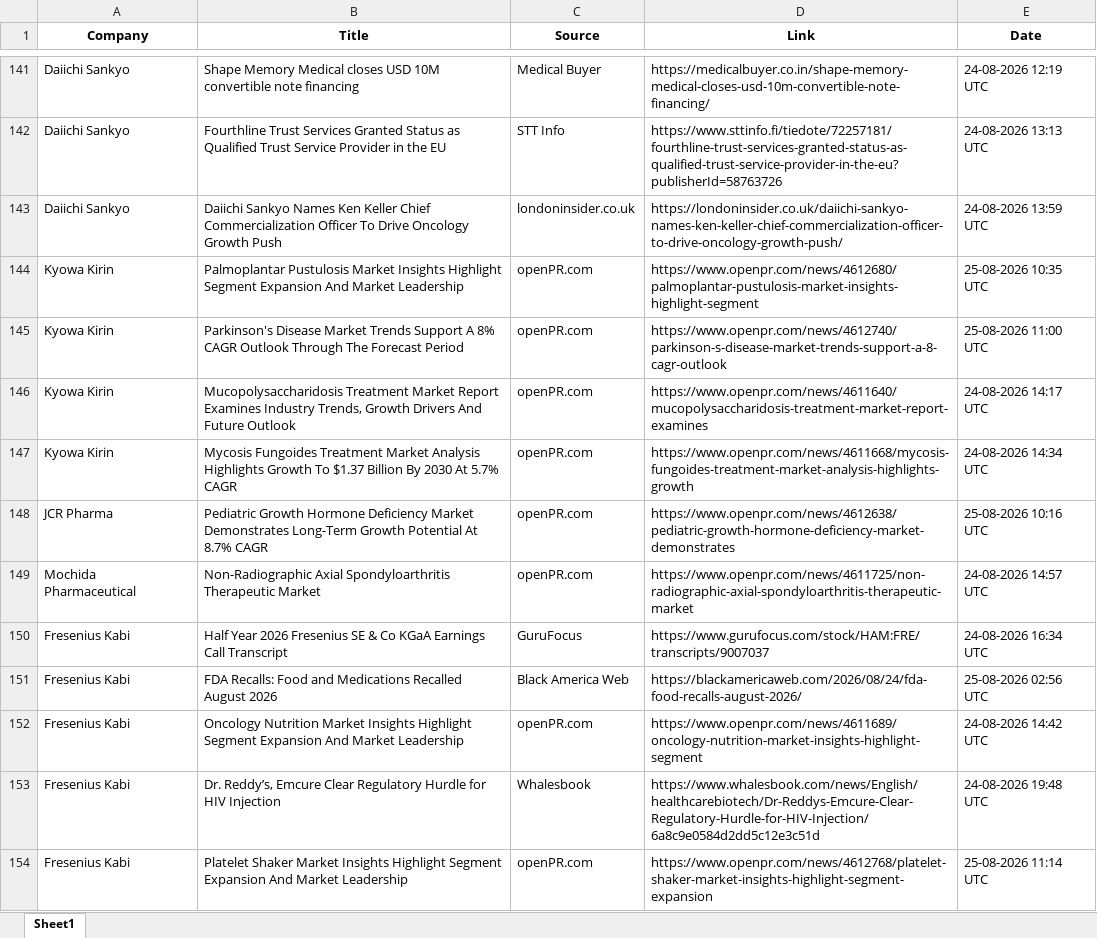
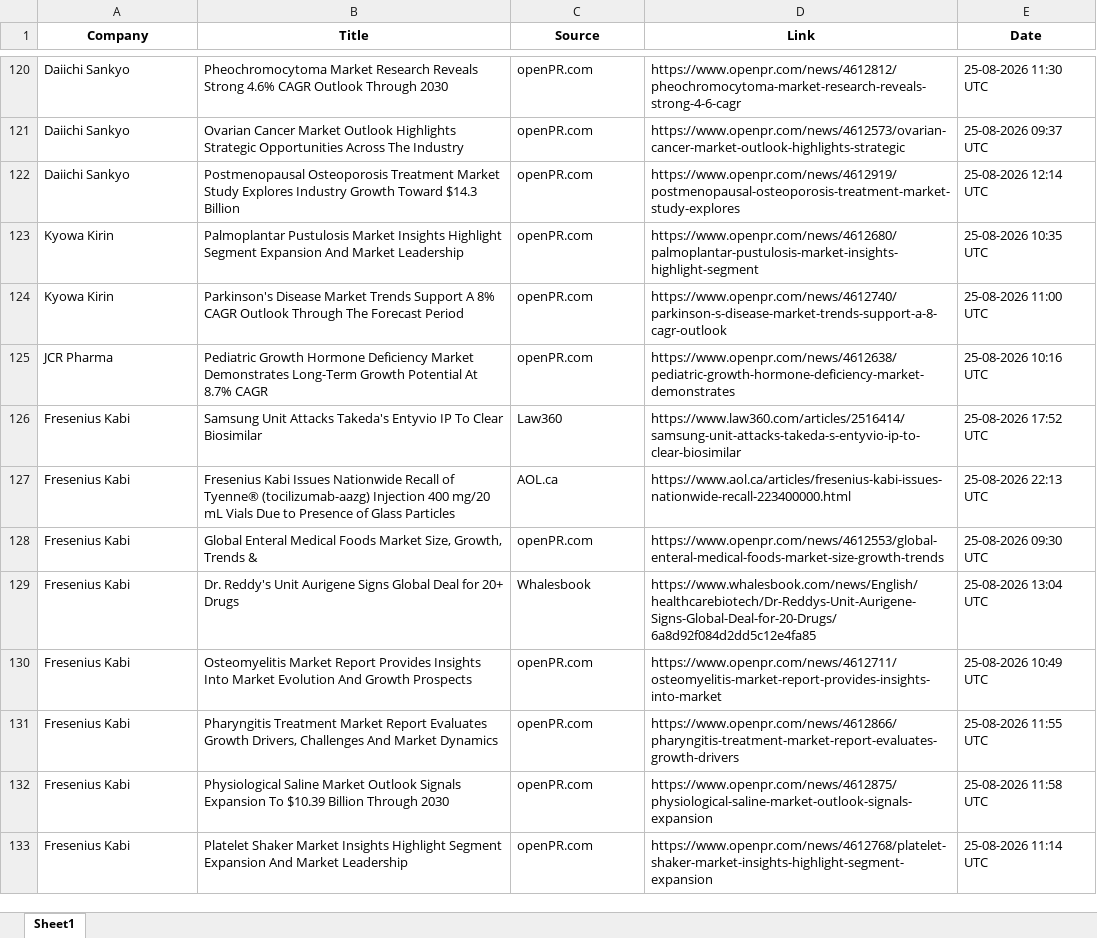
Before and after one commit to synapseKrishna/Ved, an Excel workbook: news_results_raw.xlsx, sheet Sheet1, drawn as a sheet; only a part is shown, gaps mark what is left out; values as stored, in another font and other column widths than the file's, no borders; removed rows and columns are numbered as before the commit, all else as after; the diff covers the shown part only; the diff names each change by its address in the sheet, - before the commit and + after, or states it on an @@ line.

```diff
--- a/news_results_raw.xlsx (sheet Sheet1)
+++ b/news_results_raw.xlsx (sheet Sheet1)
-B120 (Title): Shape Memory Medical closes USD 10M convertible note financing
+B120 (Title): Pheochromocytoma Market Research Reveals Strong 4.6% CAGR Outlook Through 2030
-C120 (Source): Medical Buyer
+C120 (Source): openPR.com
-D120 (Link): https://medicalbuyer.co.in/shape-memory-medical-closes-usd-10m-convertible-note-financing/
+D120 (Link): https://www.openpr.com/news/4612812/pheochromocytoma-market-research-reveals-strong-4-6-cagr
-E120 (Date): 24-08-2026 12:19 UTC
+E120 (Date): 25-08-2026 11:30 UTC
-B121 (Title): Fourthline Trust Services Granted Status as Qualified Trust Service Provider in the EU
+B121 (Title): Ovarian Cancer Market Outlook Highlights Strategic Opportunities Across The Industry
-C121 (Source): STT Info
+C121 (Source): openPR.com
-D121 (Link): https://www.sttinfo.fi/tiedote/72257181/fourthline-trust-services-granted-status-as-qualified-trust-service-provider-in-the-eu?publisherId=58763726
+D121 (Link): https://www.openpr.com/news/4612573/ovarian-cancer-market-outlook-highlights-strategic
-E121 (Date): 24-08-2026 13:13 UTC
+E121 (Date): 25-08-2026 09:37 UTC
-B122 (Title): Daiichi Sankyo Names Ken Keller Chief Commercialization Officer To Drive Oncology Growth Push
+B122 (Title): Postmenopausal Osteoporosis Treatment Market Study Explores Industry Growth Toward $14.3 Billion
-C122 (Source): londoninsider.co.uk
+C122 (Source): openPR.com
-D122 (Link): https://londoninsider.co.uk/daiichi-sankyo-names-ken-keller-chief-commercialization-officer-to-drive-oncology-growth-push/
+D122 (Link): https://www.openpr.com/news/4612919/postmenopausal-osteoporosis-treatment-market-study-explores
-E122 (Date): 24-08-2026 13:59 UTC
+E122 (Date): 25-08-2026 12:14 UTC
-row 146: Kyowa Kirin | Mucopolysaccharidosis Treatment Market Report Examines Industry Trends, Growth Drivers And Future Outlook | openPR.com | https://www.openpr.com/news/4611640/mucopolysaccharidosis-treatment-market-report-examines | 24-08-2026 14:17 UTC
-row 147: Kyowa Kirin | Mycosis Fungoides Treatment Market Analysis Highlights Growth To $1.37 Billion By 2030 At 5.7% CAGR | openPR.com | https://www.openpr.com/news/4611668/mycosis-fungoides-treatment-market-analysis-highlights-growth | 24-08-2026 14:34 UTC
-row 149: Mochida Pharmaceutical | Non-Radiographic Axial Spondyloarthritis Therapeutic Market | openPR.com | https://www.openpr.com/news/4611725/non-radiographic-axial-spondyloarthritis-therapeutic-market | 24-08-2026 14:57 UTC
-B126 (Title): Half Year 2026 Fresenius SE & Co KGaA Earnings Call Transcript
+B126 (Title): Samsung Unit Attacks Takeda's Entyvio IP To Clear Biosimilar
-C126 (Source): GuruFocus
+C126 (Source): Law360
-D126 (Link): https://www.gurufocus.com/stock/HAM:FRE/transcripts/9007037
+D126 (Link): https://www.law360.com/articles/2516414/samsung-unit-attacks-takeda-s-entyvio-ip-to-clear-biosimilar
-E126 (Date): 24-08-2026 16:34 UTC
+E126 (Date): 25-08-2026 17:52 UTC
-B127 (Title): FDA Recalls: Food and Medications Recalled August 2026
+B127 (Title): Fresenius Kabi Issues Nationwide Recall of Tyenne® (tocilizumab-aazg) Injection 400 mg/20 mL Vials Due to Presence of Glass Particles
-C127 (Source): Black America Web
+C127 (Source): AOL.ca
-D127 (Link): https://blackamericaweb.com/2026/08/24/fda-food-recalls-august-2026/
+D127 (Link): https://www.aol.ca/articles/fresenius-kabi-issues-nationwide-recall-223400000.html
-E127 (Date): 25-08-2026 02:56 UTC
+E127 (Date): 25-08-2026 22:13 UTC
-B128 (Title): Oncology Nutrition Market Insights Highlight Segment Expansion And Market Leadership
+B128 (Title): Global Enteral Medical Foods Market Size, Growth, Trends &
-D128 (Link): https://www.openpr.com/news/4611689/oncology-nutrition-market-insights-highlight-segment
+D128 (Link): https://www.openpr.com/news/4612553/global-enteral-medical-foods-market-size-growth-trends
-E128 (Date): 24-08-2026 14:42 UTC
+E128 (Date): 25-08-2026 09:30 UTC
-B129 (Title): Dr. Reddy’s, Emcure Clear Regulatory Hurdle for HIV Injection
+B129 (Title): Dr. Reddy's Unit Aurigene Signs Global Deal for 20+ Drugs
-D129 (Link): https://www.whalesbook.com/news/English/healthcarebiotech/Dr-Reddys-Emcure-Clear-Regulatory-Hurdle-for-HIV-Injection/6a8c9e0584d2dd5c12e3c51d
+D129 (Link): https://www.whalesbook.com/news/English/healthcarebiotech/Dr-Reddys-Unit-Aurigene-Signs-Global-Deal-for-20-Drugs/6a8d92f084d2dd5c12e4fa85
-E129 (Date): 24-08-2026 19:48 UTC
+E129 (Date): 25-08-2026 13:04 UTC
+row 130: Fresenius Kabi | Osteomyelitis Market Report Provides Insights Into Market Evolution And Growth Prospects | openPR.com | https://www.openpr.com/news/4612711/osteomyelitis-market-report-provides-insights-into-market | 25-08-2026 10:49 UTC
+row 131: Fresenius Kabi | Pharyngitis Treatment Market Report Evaluates Growth Drivers, Challenges And Market Dynamics | openPR.com | https://www.openpr.com/news/4612866/pharyngitis-treatment-market-report-evaluates-growth-drivers | 25-08-2026 11:55 UTC
+row 132: Fresenius Kabi | Physiological Saline Market Outlook Signals Expansion To $10.39 Billion Through 2030 | openPR.com | https://www.openpr.com/news/4612875/physiological-saline-market-outlook-signals-expansion | 25-08-2026 11:58 UTC
```
Also changed, not shown: 44 added rows, 69 removed rows, 1 moved row and 222 edited cells elsewhere in this sheet, news_results.xlsx.
